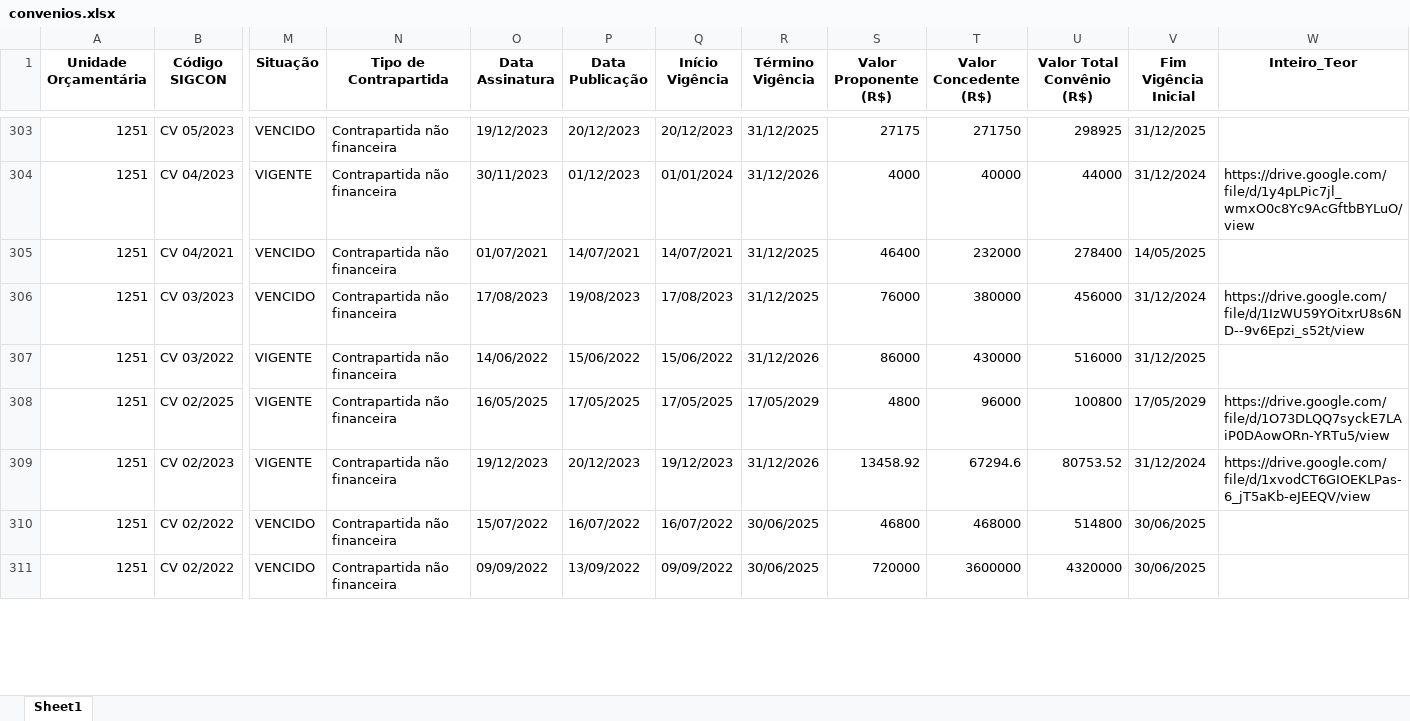
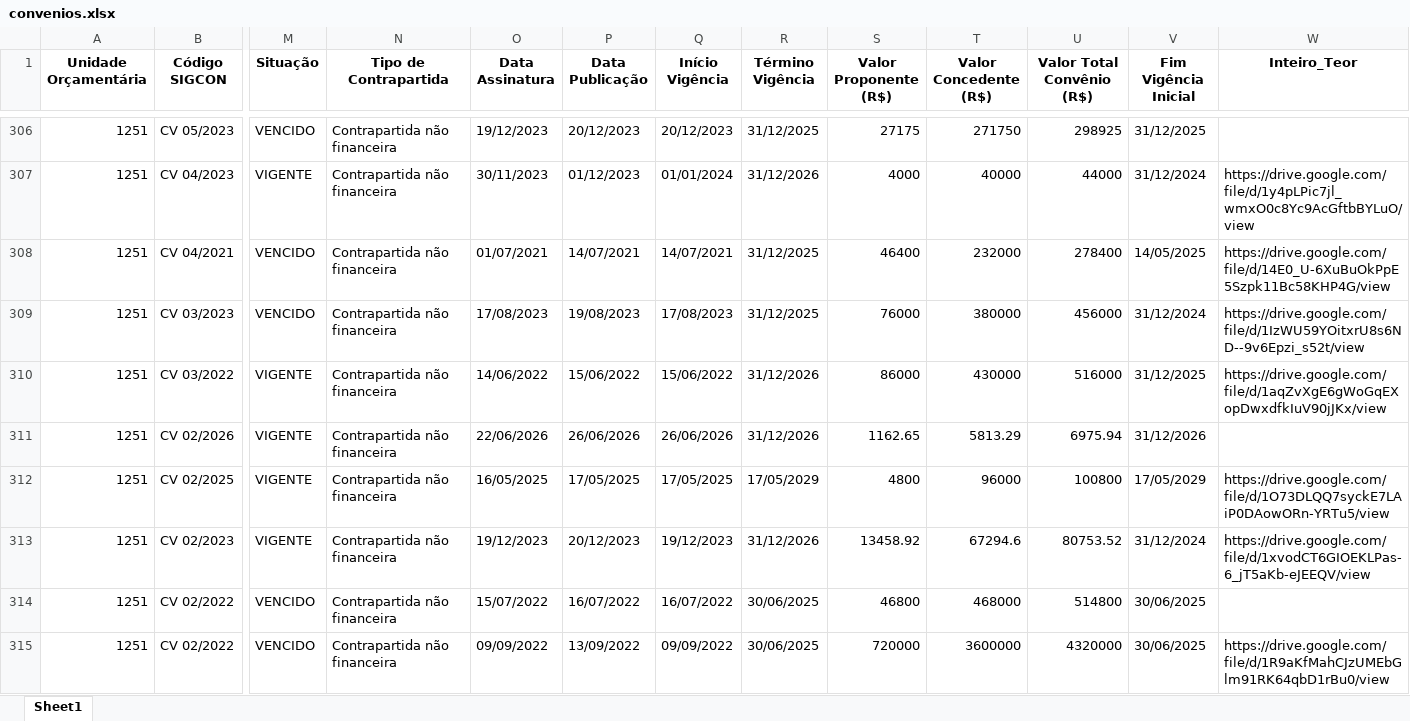
Before and after one commit to transparencia-mg/portal_convenios_entrada, an Excel workbook: upload/convenios.xlsx, sheet Sheet1, drawn as a sheet; only a part is shown, gaps mark what is left out; values as stored, in another font and other column widths than the file's, no borders; addresses are those after the commit; rows hold the shown columns only; the diff covers the shown part only; the diff names each change by its address in the sheet, - before the commit and + after, or states it on an @@ line.

```diff
--- a/upload/convenios.xlsx (sheet Sheet1)
+++ b/upload/convenios.xlsx (sheet Sheet1)
-W308 (Inteiro_Teor): (empty)
+W308 (Inteiro_Teor): https://drive.google.com/file/d/14E0_U-6XuBuOkPpE5Szpk11Bc58KHP4G/view
-W310 (Inteiro_Teor): (empty)
+W310 (Inteiro_Teor): https://drive.google.com/file/d/1aqZvXgE6gWoGqEXopDwxdfkIuV90jJKx/view
+row 311: 1251 | CV 02/2026 | VIGENTE | Contrapartida não financeira | 22/06/2026 | 26/06/2026 | 26/06/2026 | 31/12/2026 | 1162.65 | 5813.29 | 6975.94 | 31/12/2026
-W315 (Inteiro_Teor): (empty)
+W315 (Inteiro_Teor): https://drive.google.com/file/d/1R9aKfMahCJzUMEbGlm91RK64qbD1rBu0/view
```
Also changed, not shown: 16 added rows and 195 edited cells elsewhere in this sheet, link_convenios.xlsx, 4 other files.
